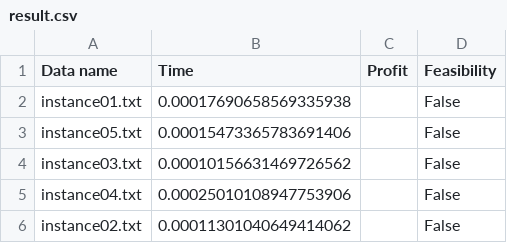
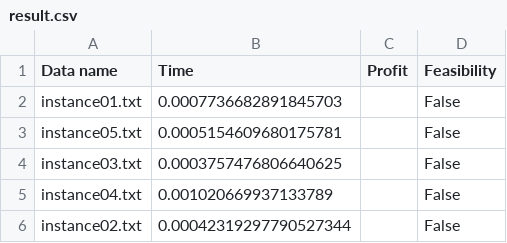
Before and after one commit to namwoam/or-midterm, a CSV file: result.csv, drawn as a sheet.

```diff
--- a/result.csv
+++ b/result.csv
@@ -1,6 +1,6 @@
 Data name,Time,Profit,Feasibility
-instance01.txt,0.00017690658569335938,,False
-instance05.txt,0.00015473365783691406,,False
-instance03.txt,0.00010156631469726562,,False
-instance04.txt,0.00025010108947753906,,False
-instance02.txt,0.00011301040649414062,,False
+instance01.txt,0.0007736682891845703,,False
+instance05.txt,0.0005154609680175781,,False
+instance03.txt,0.0003757476806640625,,False
+instance04.txt,0.001020669937133789,,False
+instance02.txt,0.00042319297790527344,,False
```
Also changed, not shown: 5 other files.
